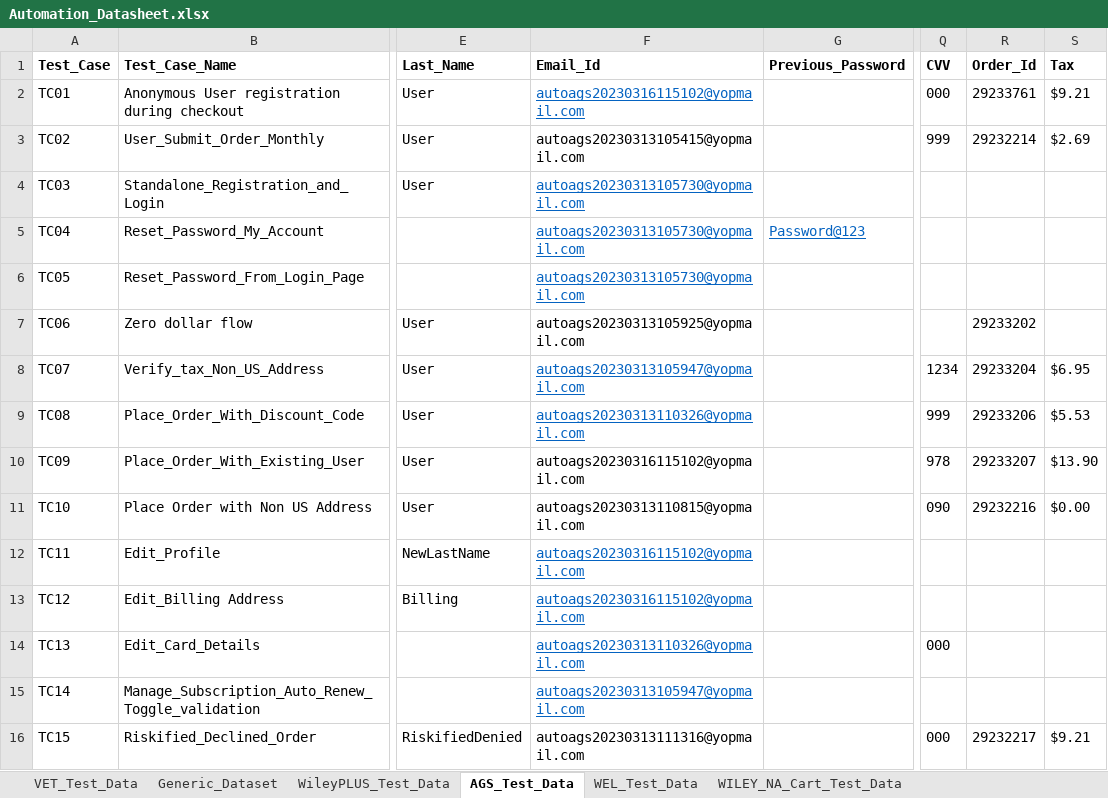
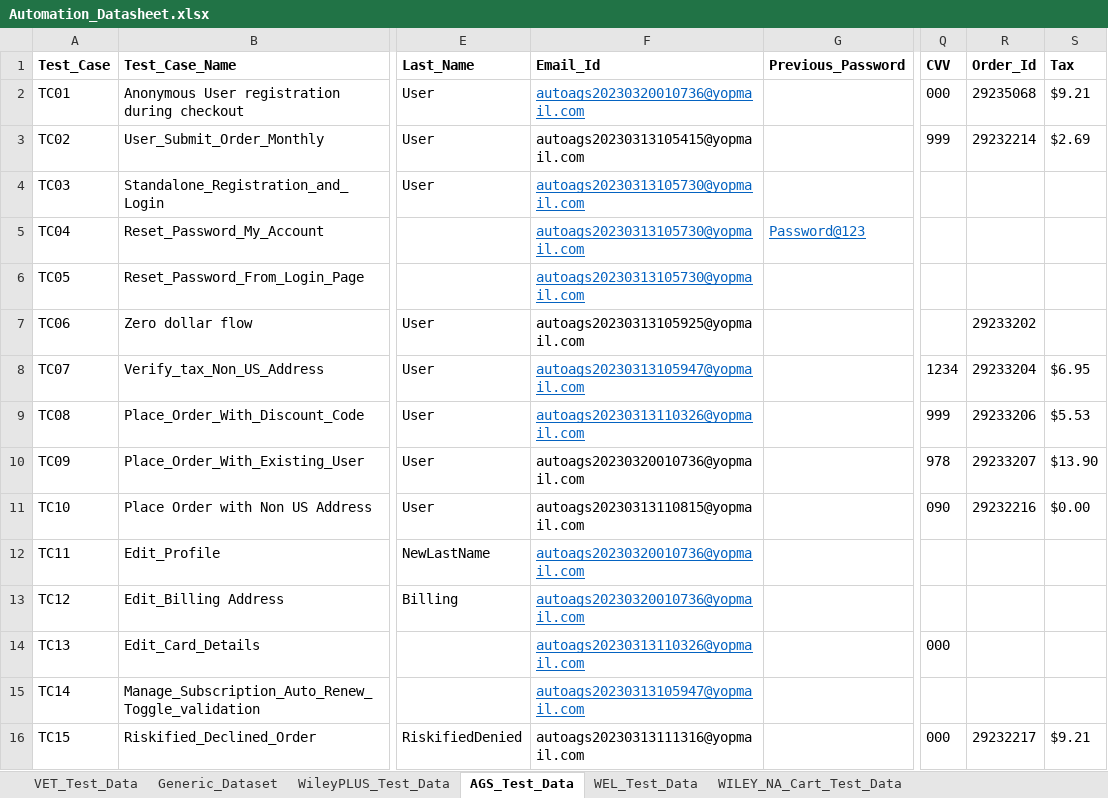
Before and after one commit to gsaha99/Ecommerce_QA, an Excel workbook: Test Data/Automation_Datasheet.xlsx, sheet AGS_Test_Data, drawn as a sheet; only a part is shown, gaps mark what is left out; values as stored, in another font and other column widths than the file's, no borders; the diff names each change by its address in the sheet, - before the commit and + after, or states it on an @@ line.

```diff
--- a/Test Data/Automation_Datasheet.xlsx (sheet AGS_Test_Data)
+++ b/Test Data/Automation_Datasheet.xlsx (sheet AGS_Test_Data)
-F2 (Email_Id): autoags20230316115102@yopmail.com
+F2 (Email_Id): autoags20230320010736@yopmail.com
-R2 (Order_Id): 29233761
+R2 (Order_Id): 29235068
-F10 (Email_Id): autoags20230316115102@yopmail.com
+F10 (Email_Id): autoags20230320010736@yopmail.com
-F12:F13 (Email_Id): autoags20230316115102@yopmail.com
+F12:F13 (Email_Id): autoags20230320010736@yopmail.com
```
Also changed, not shown: 25 other files.
